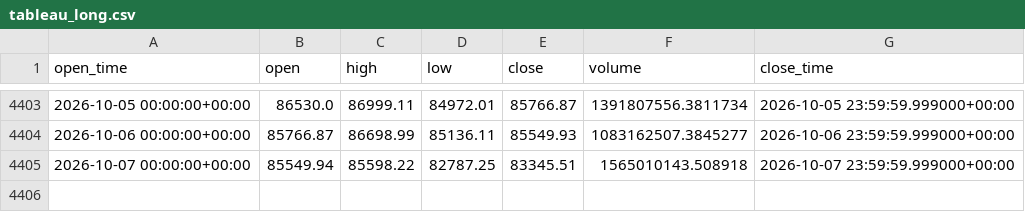
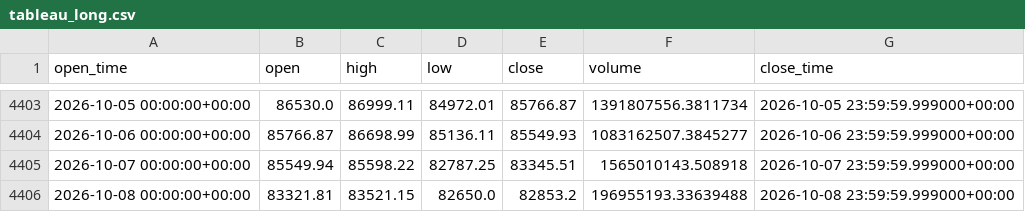
Before and after one commit to aiyman14/bitcoin-ai-monitoring-dashboard, a CSV file: data/BTC-USD/tableau_long.csv, drawn as a sheet; only a part is shown, gaps mark what is left out; the diff names each change by its address in the sheet, - before the commit and + after, or states it on an @@ line.

```diff
--- a/data/BTC-USD/tableau_long.csv
+++ b/data/BTC-USD/tableau_long.csv
+row 4406: 2026-10-08 00:00:00+00:00 | 83321.81 | 83521.15 | 82650.0 | 82853.2 | 196955193.33639488 | 2026-10-08 23:59:59.999000+00:00
```
Also changed, not shown: data/BTC-USD/tableau_recent.csv, 7 other files.
